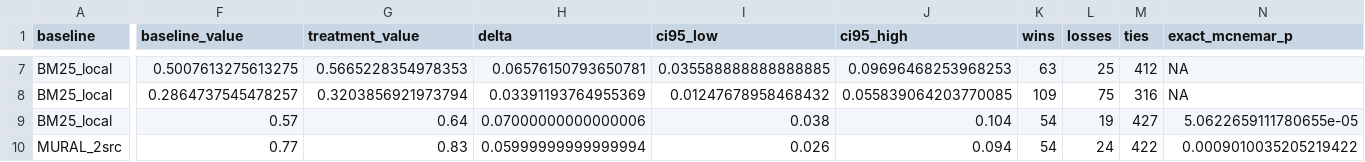
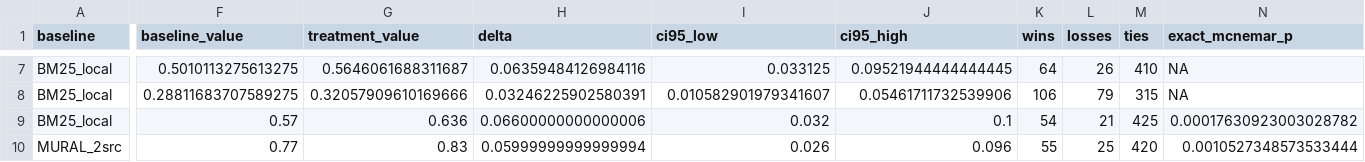
Before and after one commit to buaabarty/MURAL, a TSV file: artifacts/results/dense_third_source_paired_20260714.tsv, drawn as a sheet; only a part is shown, gaps mark what is left out; the diff covers the shown part only; the diff names each change by its address in the sheet, - before the commit and + after, or states it on an @@ line.

```diff
--- a/artifacts/results/dense_third_source_paired_20260714.tsv
+++ b/artifacts/results/dense_third_source_paired_20260714.tsv
-F7 (baseline_value): 0.5007613275613275
+F7 (baseline_value): 0.5010113275613275
-G7 (treatment_value): 0.5665228354978353
+G7 (treatment_value): 0.5646061688311687
-H7 (delta): 0.06576150793650781
+H7 (delta): 0.06359484126984116
-I7 (ci95_low): 0.035588888888888885
+I7 (ci95_low): 0.033125
-J7 (ci95_high): 0.09696468253968253
+J7 (ci95_high): 0.09521944444444445
-K7 (wins): 63
+K7 (wins): 64
-L7 (losses): 25
+L7 (losses): 26
-M7 (ties): 412
+M7 (ties): 410
-F8 (baseline_value): 0.2864737545478257
+F8 (baseline_value): 0.28811683707589275
-G8 (treatment_value): 0.3203856921973794
+G8 (treatment_value): 0.32057909610169666
-H8 (delta): 0.03391193764955369
+H8 (delta): 0.03246225902580391
-I8 (ci95_low): 0.01247678958468432
+I8 (ci95_low): 0.010582901979341607
-J8 (ci95_high): 0.055839064203770085
+J8 (ci95_high): 0.05461711732539906
-K8 (wins): 109
+K8 (wins): 106
-L8 (losses): 75
+L8 (losses): 79
-M8 (ties): 316
+M8 (ties): 315
-G9 (treatment_value): 0.64
+G9 (treatment_value): 0.636
-H9 (delta): 0.07000000000000006
+H9 (delta): 0.06600000000000006
-I9 (ci95_low): 0.038
+I9 (ci95_low): 0.032
-J9 (ci95_high): 0.104
+J9 (ci95_high): 0.1
-L9 (losses): 19
+L9 (losses): 21
-M9 (ties): 427
+M9 (ties): 425
-N9 (exact_mcnemar_p): 5.0622659111780655e-05
+N9 (exact_mcnemar_p): 0.00017630923003028782
-J10 (ci95_high): 0.094
+J10 (ci95_high): 0.096
-K10 (wins): 54
+K10 (wins): 55
-L10 (losses): 24
+L10 (losses): 25
-M10 (ties): 422
+M10 (ties): 420
-N10 (exact_mcnemar_p): 0.0009010035205219422
+N10 (exact_mcnemar_p): 0.0010527348573533444
```
Also changed, not shown: 155 edited cells elsewhere in this file, artifacts/results/dense_third_source_summary_20260714.tsv, artifacts/results/edit_target_paired_stats_20260713.tsv, 34 other files.
